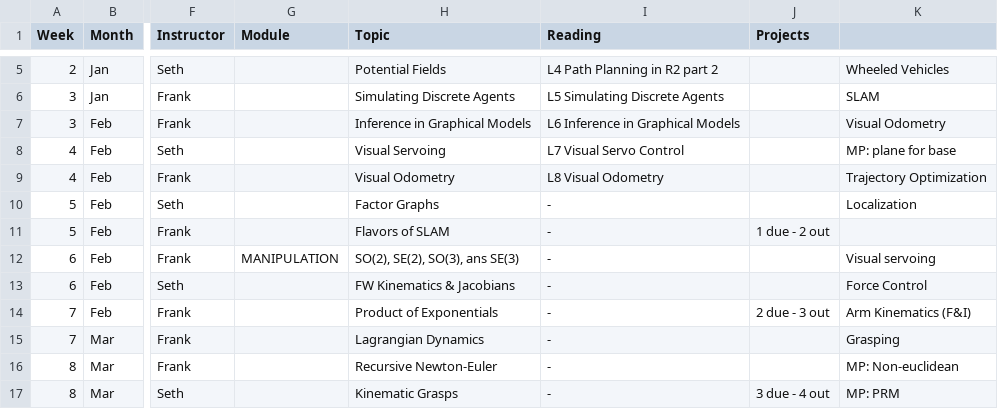
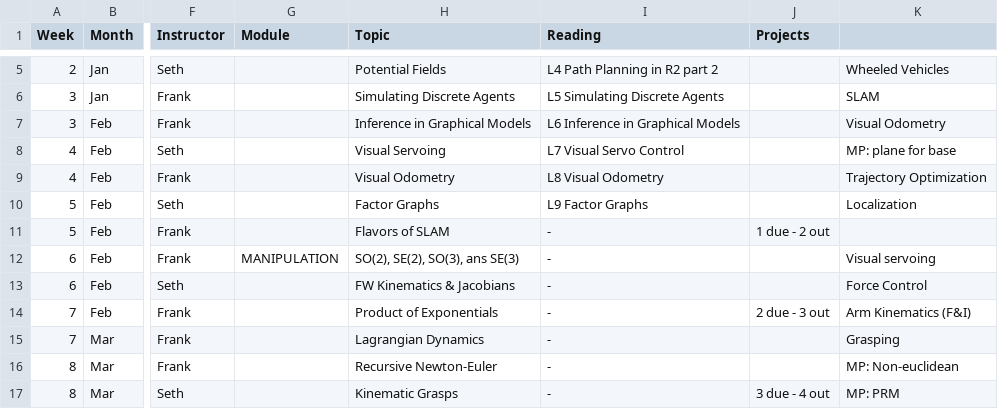
Before and after one commit to dellaert/21S-8803MM, a CSV file: _data/21S-8803-Schedule.csv, drawn as a sheet; only a part is shown, gaps mark what is left out; the diff names each change by its address in the sheet, - before the commit and + after, or states it on an @@ line.

Commit message:
Update 21S-8803-Schedule.csv

```diff
--- a/_data/21S-8803-Schedule.csv
+++ b/_data/21S-8803-Schedule.csv
-I10 (Reading): -
+I10 (Reading): L9 Factor Graphs
```
